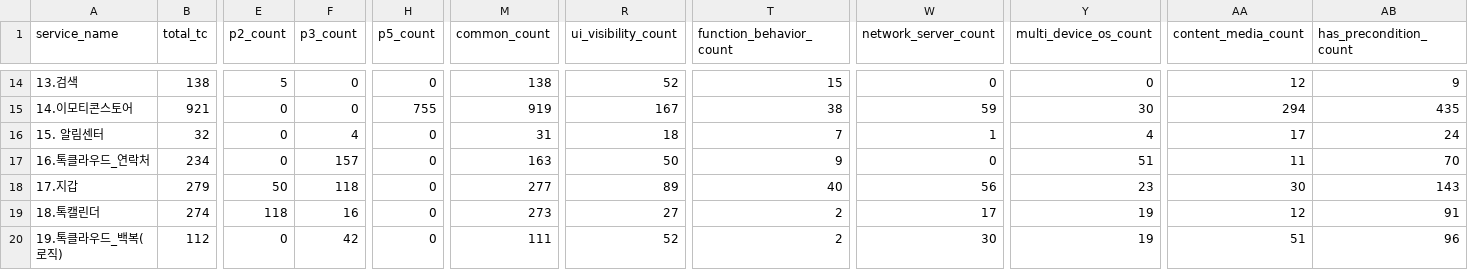
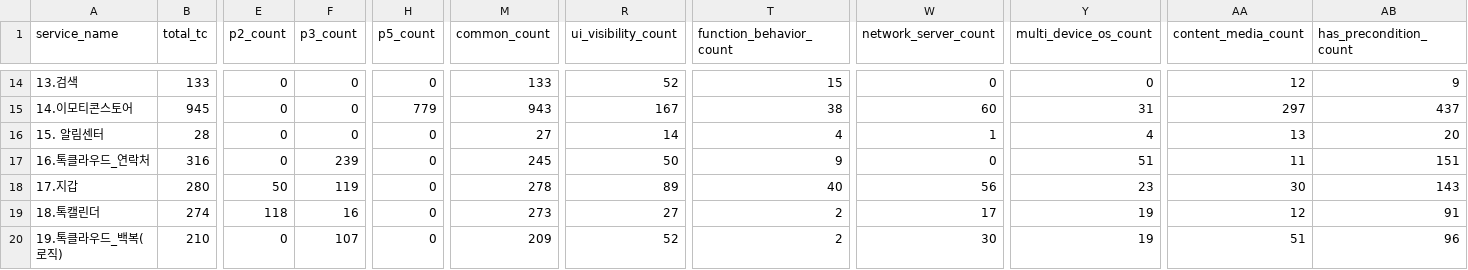
Before and after one commit to kinosms/QA-Integrity, a CSV file: output/service_summary.csv, drawn as a sheet; only a part is shown, gaps mark what is left out; the diff covers the shown part only; the diff names each change by its address in the sheet, - before the commit and + after, or states it on an @@ line.

```diff
--- a/output/service_summary.csv
+++ b/output/service_summary.csv
-B14 (total_tc): 138
+B14 (total_tc): 133
-E14 (p2_count): 5
+E14 (p2_count): 0
-M14 (common_count): 138
+M14 (common_count): 133
-B15 (total_tc): 921
+B15 (total_tc): 945
-H15 (p5_count): 755
+H15 (p5_count): 779
-M15 (common_count): 919
+M15 (common_count): 943
-W15 (network_server_count): 59
+W15 (network_server_count): 60
-Y15 (multi_device_os_count): 30
+Y15 (multi_device_os_count): 31
-AA15 (content_media_count): 294
+AA15 (content_media_count): 297
-AB15 (has_precondition_count): 435
+AB15 (has_precondition_count): 437
-B16 (total_tc): 32
+B16 (total_tc): 28
-F16 (p3_count): 4
+F16 (p3_count): 0
-M16 (common_count): 31
+M16 (common_count): 27
-R16 (ui_visibility_count): 18
+R16 (ui_visibility_count): 14
-T16 (function_behavior_count): 7
+T16 (function_behavior_count): 4
-AA16 (content_media_count): 17
+AA16 (content_media_count): 13
-AB16 (has_precondition_count): 24
+AB16 (has_precondition_count): 20
-B17 (total_tc): 234
+B17 (total_tc): 316
-F17 (p3_count): 157
+F17 (p3_count): 239
-M17 (common_count): 163
+M17 (common_count): 245
-AB17 (has_precondition_count): 70
+AB17 (has_precondition_count): 151
-B18 (total_tc): 279
+B18 (total_tc): 280
-F18 (p3_count): 118
+F18 (p3_count): 119
-M18 (common_count): 277
+M18 (common_count): 278
-B20 (total_tc): 112
+B20 (total_tc): 210
-F20 (p3_count): 42
+F20 (p3_count): 107
-M20 (common_count): 111
+M20 (common_count): 209
```
Also changed, not shown: 74 edited cells elsewhere in this file, output/attribute_summary.csv, output/precondition_summary.csv, 14 other files.
